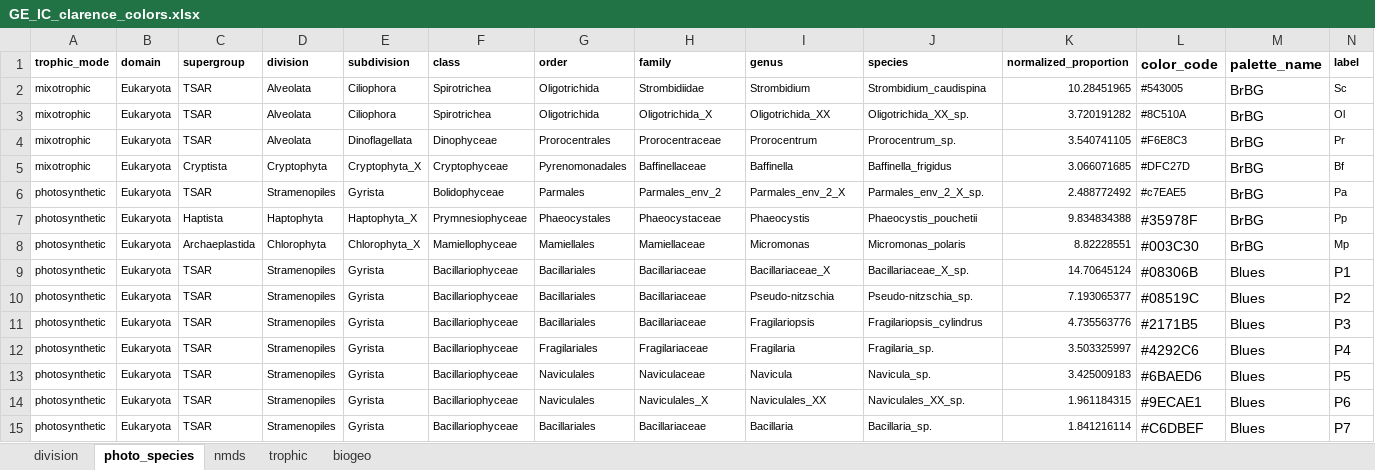
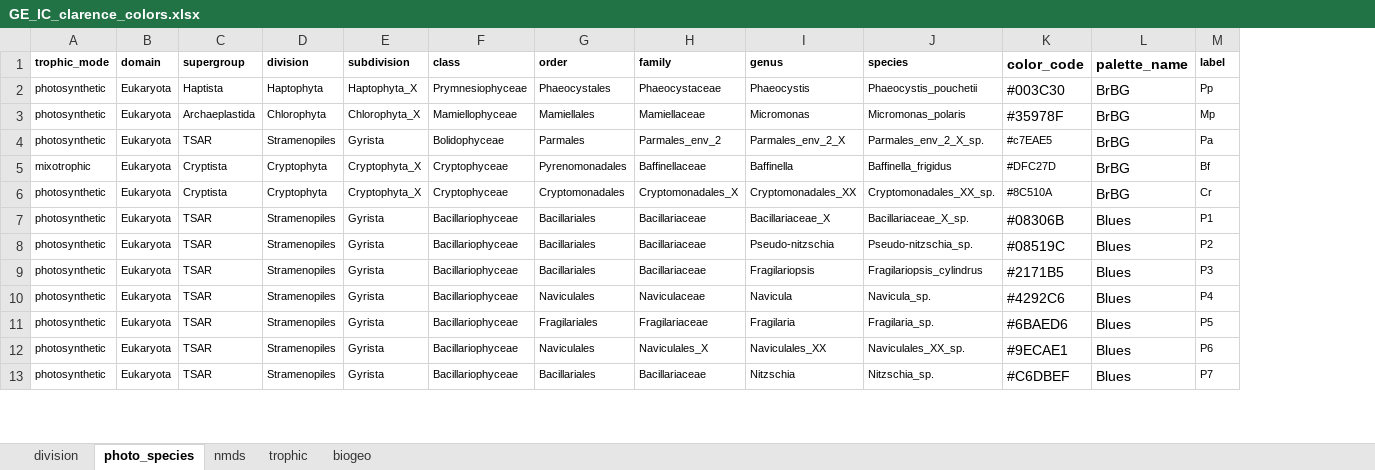
Before and after one commit to clarencesimple/SIM_GreenEdge_IceCamp, an Excel workbook: R_ice_camp/GE_IC_clarence_colors.xlsx, sheet photo_species, drawn as a sheet; only a part is shown; values as stored, in another font and other column widths than the file's, no borders; removed rows and columns are numbered as before the commit, all else as after; the diff covers the shown part only; the diff names each change by its address in the sheet, - before the commit and + after, or states it on an @@ line.

Commit message:
Updated trophic assignment
Internal review of paper on 29 Nov 2023

```diff
--- a/R_ice_camp/GE_IC_clarence_colors.xlsx (sheet photo_species)
+++ b/R_ice_camp/GE_IC_clarence_colors.xlsx (sheet photo_species)
-column K (normalized_proportion), row 5: 3.066071685; row 7: 9.834834388; rows 9-15: 14.70645124 | 7.193065377 | 4.735563776 | 3.503325997 | 3.425009183 | 1.961184315 | 1.841216114
-row 2: mixotrophic | Eukaryota | TSAR | Alveolata | Ciliophora | Spirotrichea | Oligotrichida | Strombidiidae | Strombidium | Strombidium_caudispina | 10.28451965 | #543005 | BrBG | Sc
-row 3: mixotrophic | Eukaryota | TSAR | Alveolata | Ciliophora | Spirotrichea | Oligotrichida | Oligotrichida_X | Oligotrichida_XX | Oligotrichida_XX_sp. | 3.720191282 | #8C510A | BrBG | Ol
-row 4: mixotrophic | Eukaryota | TSAR | Alveolata | Dinoflagellata | Dinophyceae | Prorocentrales | Prorocentraceae | Prorocentrum | Prorocentrum_sp. | 3.540741105 | #F6E8C3 | BrBG | Pr
+row 2: photosynthetic | Eukaryota | Haptista | Haptophyta | Haptophyta_X | Prymnesiophyceae | Phaeocystales | Phaeocystaceae | Phaeocystis | Phaeocystis_pouchetii | #003C30 | BrBG | Pp
+row 3: photosynthetic | Eukaryota | Archaeplastida | Chlorophyta | Chlorophyta_X | Mamiellophyceae | Mamiellales | Mamiellaceae | Micromonas | Micromonas_polaris | #35978F | BrBG | Mp
@@ row 6 moved to row 4: photosynthetic @@
-C6 (supergroup): Haptista
+C6 (supergroup): Cryptista
-D6 (division): Haptophyta
+D6 (division): Cryptophyta
-E6 (subdivision): Haptophyta_X
+E6 (subdivision): Cryptophyta_X
-F6 (class): Prymnesiophyceae
+F6 (class): Cryptophyceae
-G6 (order): Phaeocystales
+G6 (order): Cryptomonadales
-H6 (family): Phaeocystaceae
+H6 (family): Cryptomonadales_X
-I6 (genus): Phaeocystis
+I6 (genus): Cryptomonadales_XX
-J6 (species): Phaeocystis_pouchetii
+J6 (species): Cryptomonadales_XX_sp.
-K6 (color_code): #35978F
+K6 (color_code): #8C510A
@@ K6 text size: smaller @@
-M6 (label): Pp
+M6 (label): Cr
-row 8: photosynthetic | Eukaryota | Archaeplastida | Chlorophyta | Chlorophyta_X | Mamiellophyceae | Mamiellales | Mamiellaceae | Micromonas | Micromonas_polaris | 8.82228551 | #003C30 | BrBG | Mp
@@ M7:M13 text size: smaller @@
-G10 (order): Fragilariales
+G10 (order): Naviculales
-H10 (family): Fragilariaceae
+H10 (family): Naviculaceae
-I10 (genus): Fragilaria
+I10 (genus): Navicula
-J10 (species): Fragilaria_sp.
+J10 (species): Navicula_sp.
-G11 (order): Naviculales
+G11 (order): Fragilariales
-H11 (family): Naviculaceae
+H11 (family): Fragilariaceae
-I11 (genus): Navicula
+I11 (genus): Fragilaria
-J11 (species): Navicula_sp.
+J11 (species): Fragilaria_sp.
-I13 (genus): Bacillaria
+I13 (genus): Nitzschia
-J13 (species): Bacillaria_sp.
+J13 (species): Nitzschia_sp.
```
Also changed, not shown: 2 added rows, 2 removed rows, 9 edited cells and cell formats elsewhere in this sheet, R_ice_camp/trophic_mode_assignment/trophic_mode_updated.xlsx, 27 other files.
